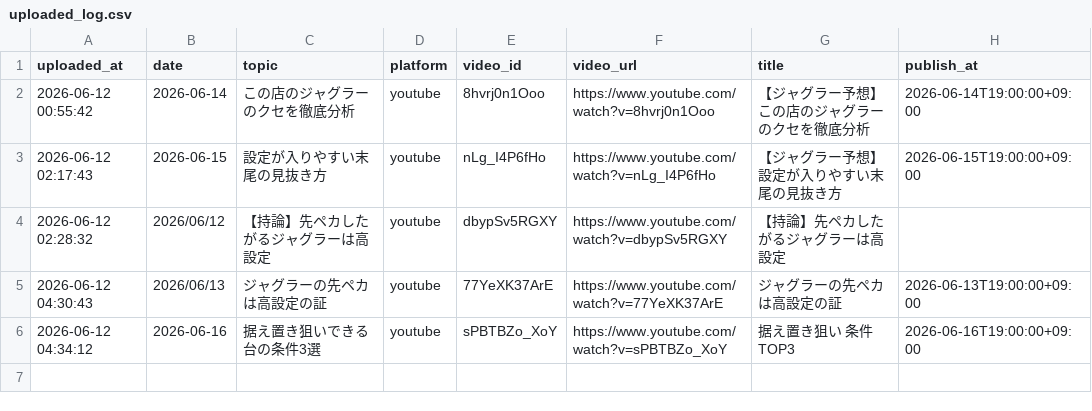
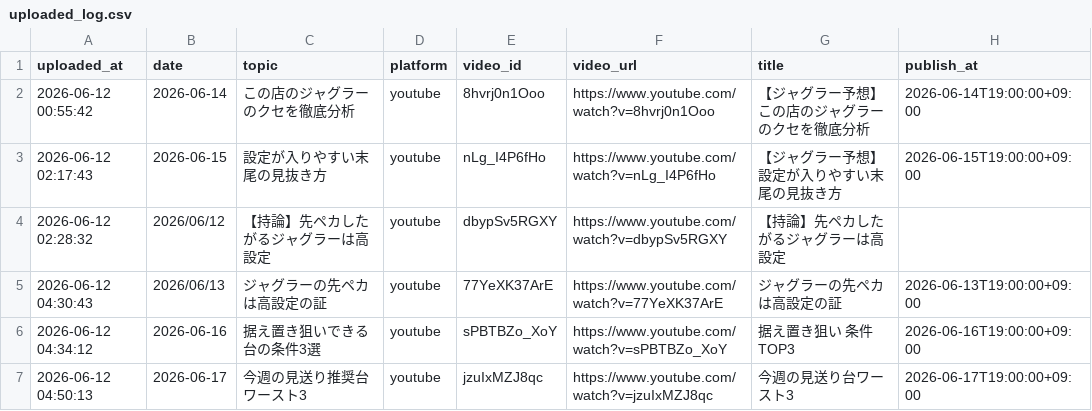
Before and after one commit to daisukenakagawa-blip/-, a CSV file: auto_video_uploader/uploaded_log.csv, drawn as a sheet.

```diff
--- a/auto_video_uploader/uploaded_log.csv
+++ b/auto_video_uploader/uploaded_log.csv
@@ -6 +6,2 @@ uploaded_at,date,topic,platform,video_id,video_url,title,publish_at
 2026-06-12 04:34:12,2026-06-16,据え置き狙いできる台の条件3選,youtube,sPBTBZo_XoY,https://www.youtube.com/watch?v=sPBTBZo_XoY,据え置き狙い 条件TOP3,2026-06-16T19:00:00+09:00
+2026-06-12 04:50:13,2026-06-17,今週の見送り推奨台ワースト3,youtube,jzuIxMZJ8qc,https://www.youtube.com/watch?v=jzuIxMZJ8qc,今週の見送り台ワースト3,2026-06-17T19:00:00+09:00
```
Also changed, not shown: auto_video_uploader/topics.csv.
